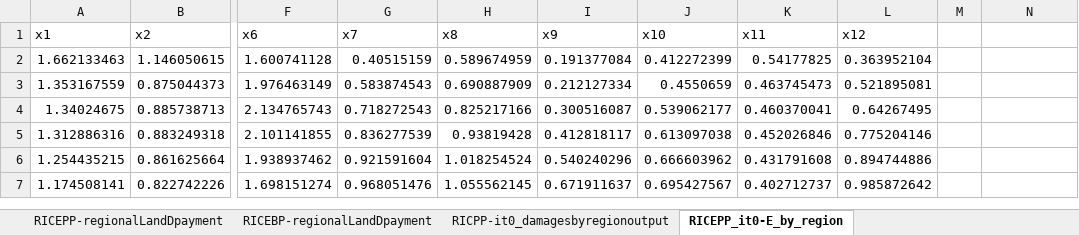
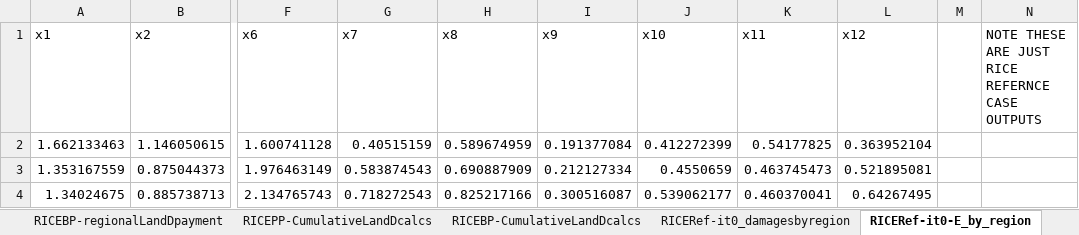
Before and after one commit to kiranchawla44/loss-and-damage, an Excel workbook: LandDInputCalculations-ProspectiveDamages.xlsx, sheet RICERef-it0-E_by_region, drawn as a sheet; only a part is shown, gaps mark what is left out; the shorter side is filled out with more unchanged rows; values as stored, in another font and other column widths than the file's, no borders; the diff names each change by its address in the sheet, - before the commit and + after, or states it on an @@ line.

```diff
--- a/LandDInputCalculations-ProspectiveDamages.xlsx (sheet RICERef-it0-E_by_region)
+++ b/LandDInputCalculations-ProspectiveDamages.xlsx (sheet RICERef-it0-E_by_region)
-sheet tab: RICPP-it0_damagesbyregionoutput
+sheet tab: RICERef-it0_damagesbyregion
-sheet tab: RICEPP_it0-E_by_region
+sheet tab: RICERef-it0-E_by_region
-N1: (empty)
+N1: NOTE THESE ARE JUST RICE REFERNCE CASE OUTPUTS
```
Also changed, not shown: sheet RICEPP-CumulativeLandDcalcs, sheet RICEBP-CumulativeLandDcalcs, sheet RICEhistoric_damages_1990_05, other sheet tabs, formulas that keep their value, LandDInputCalculations-RetrospectiveDamages.xlsx, ScenarioResultsJul23.xlsx, 24 other files.
